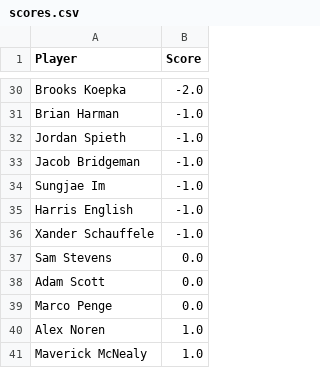
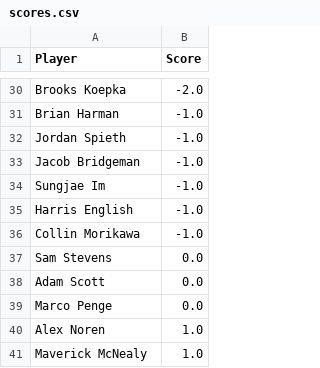
Before and after one commit to jaredbuck1994/Masters, a CSV file: scores.csv, drawn as a sheet; only a part is shown, gaps mark what is left out; the diff covers the shown part only.

```diff
--- a/scores.csv
+++ b/scores.csv
@@ -35,3 +35,3 @@ Sungjae Im,-1.0
 Harris English,-1.0
-Xander Schauffele,-1.0
+Collin Morikawa,-1.0
 Sam Stevens,0.0
```
Also changed, not shown: 4 added rows, 4 removed rows and 4 edited cells elsewhere in this file.
